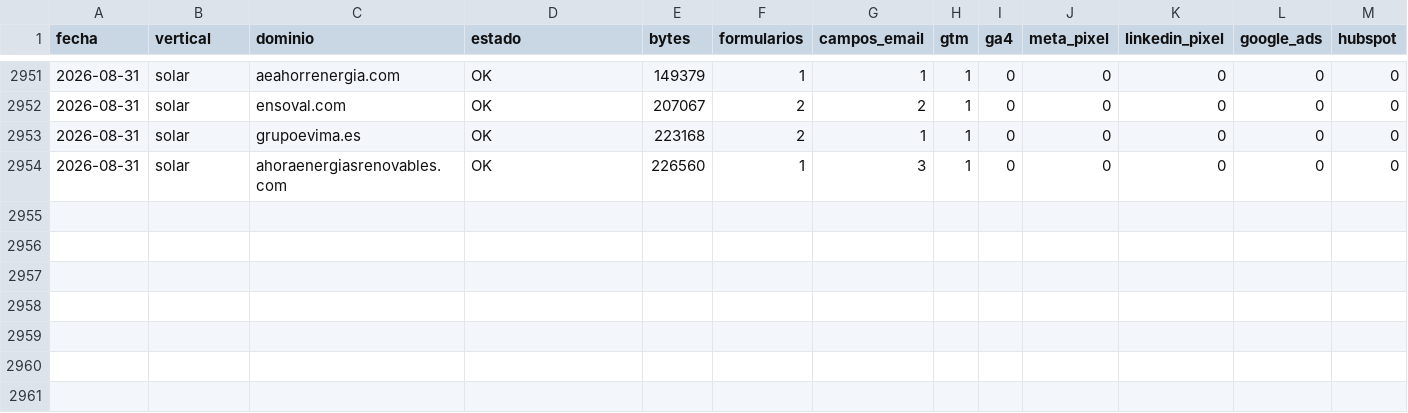
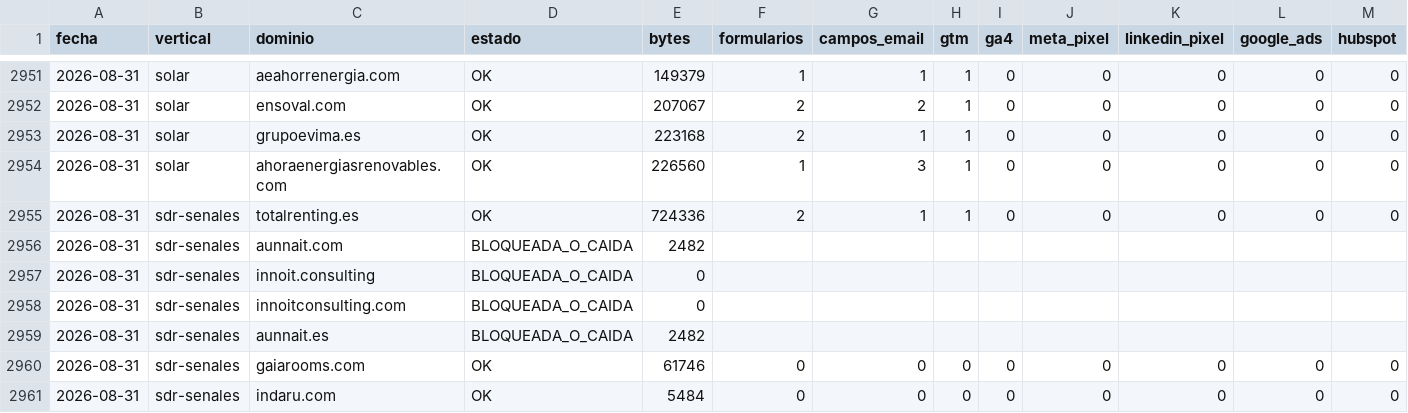
Before and after one commit to qualivo-sys/qualivo, a CSV file: captacion/datos/probe-dataset.csv, drawn as a sheet; only a part is shown, gaps mark what is left out; rows hold the shown columns only; the diff names each change by its address in the sheet, - before the commit and + after, or states it on an @@ line.

```diff
--- a/captacion/datos/probe-dataset.csv
+++ b/captacion/datos/probe-dataset.csv
+row 2955: 2026-08-31 | sdr-senales | totalrenting.es | OK | 724336 | 2 | 1 | 1 | 0 | 0 | 0 | 0 | 0
+row 2956: 2026-08-31 | sdr-senales | aunnait.com | BLOQUEADA_O_CAIDA | 2482
+row 2957: 2026-08-31 | sdr-senales | innoit.consulting | BLOQUEADA_O_CAIDA | 0
+row 2958: 2026-08-31 | sdr-senales | innoitconsulting.com | BLOQUEADA_O_CAIDA | 0
+row 2959: 2026-08-31 | sdr-senales | aunnait.es | BLOQUEADA_O_CAIDA | 2482
+row 2960: 2026-08-31 | sdr-senales | gaiarooms.com | OK | 61746 | 0 | 0 | 0 | 0 | 0 | 0 | 0 | 0
+row 2961: 2026-08-31 | sdr-senales | indaru.com | OK | 5484 | 0 | 0 | 0 | 0 | 0 | 0 | 0 | 0
```
Also changed, not shown: 1 other file.
